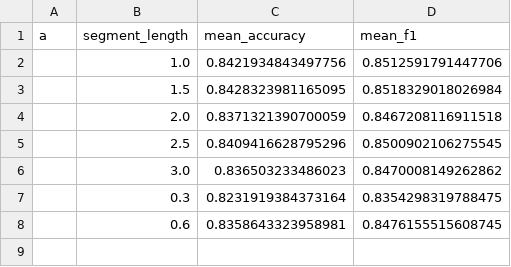
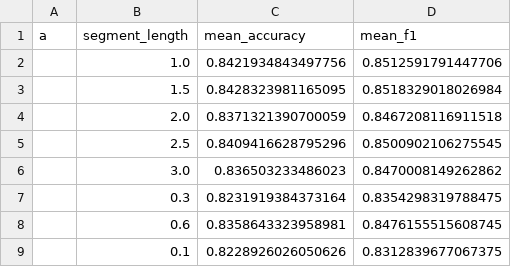
Before and after one commit to michael-far/neuron-classfication, a CSV file: data/mouse/results/nb_results.csv, drawn as a sheet; the diff names each change by its address in the sheet, - before the commit and + after, or states it on an @@ line.

```diff
--- a/data/mouse/results/nb_results.csv
+++ b/data/mouse/results/nb_results.csv
+row 9:  | 0.1 | 0.8228926026050626 | 0.8312839677067375
```
Also changed, not shown: data/mouse/results/DNN_results.csv, data/mouse/results/Knn_results.csv, 6 other files.
